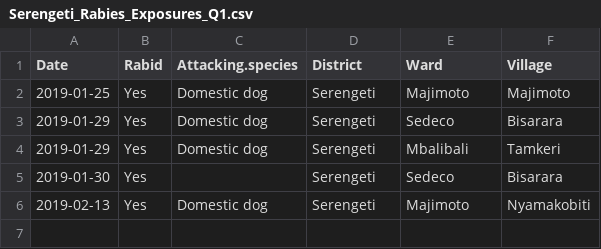
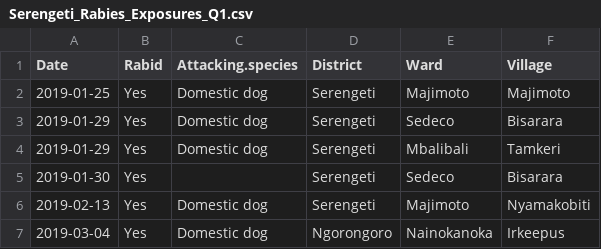
Before and after one commit to RabiesResearch/Serengeti_Review, a CSV file: output/Serengeti_Rabies_Exposures_Q1.csv, drawn as a sheet.

```diff
--- a/output/Serengeti_Rabies_Exposures_Q1.csv
+++ b/output/Serengeti_Rabies_Exposures_Q1.csv
@@ -6 +6,2 @@
 2019-02-13,"Yes","Domestic dog","Serengeti","Majimoto","Nyamakobiti"
+2019-03-04,"Yes","Domestic dog","Ngorongoro","Nainokanoka","Irkeepus"
```
Also changed, not shown: output/Serengeti_Rabies_Cases_Q1.csv, 13 other files.
